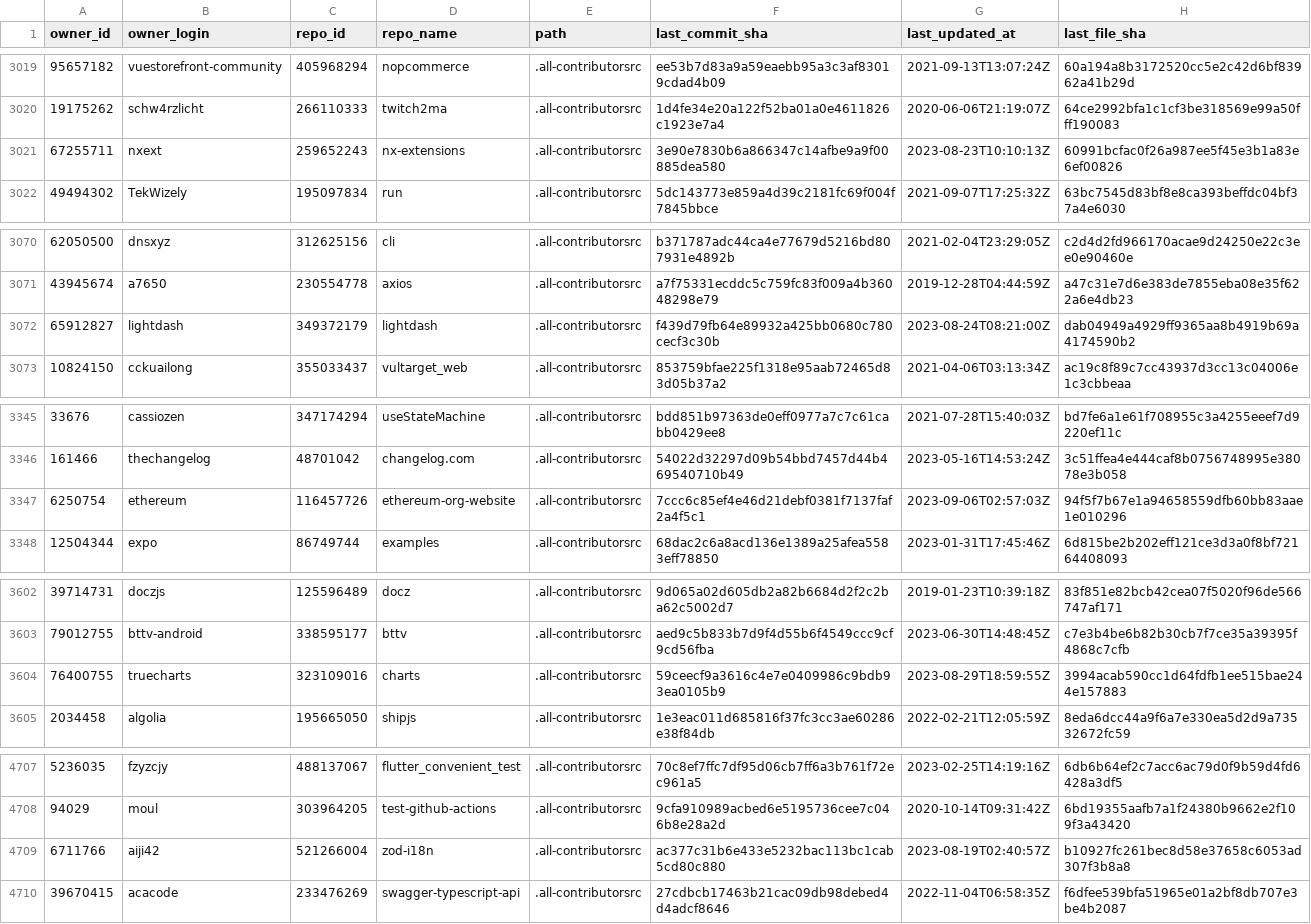
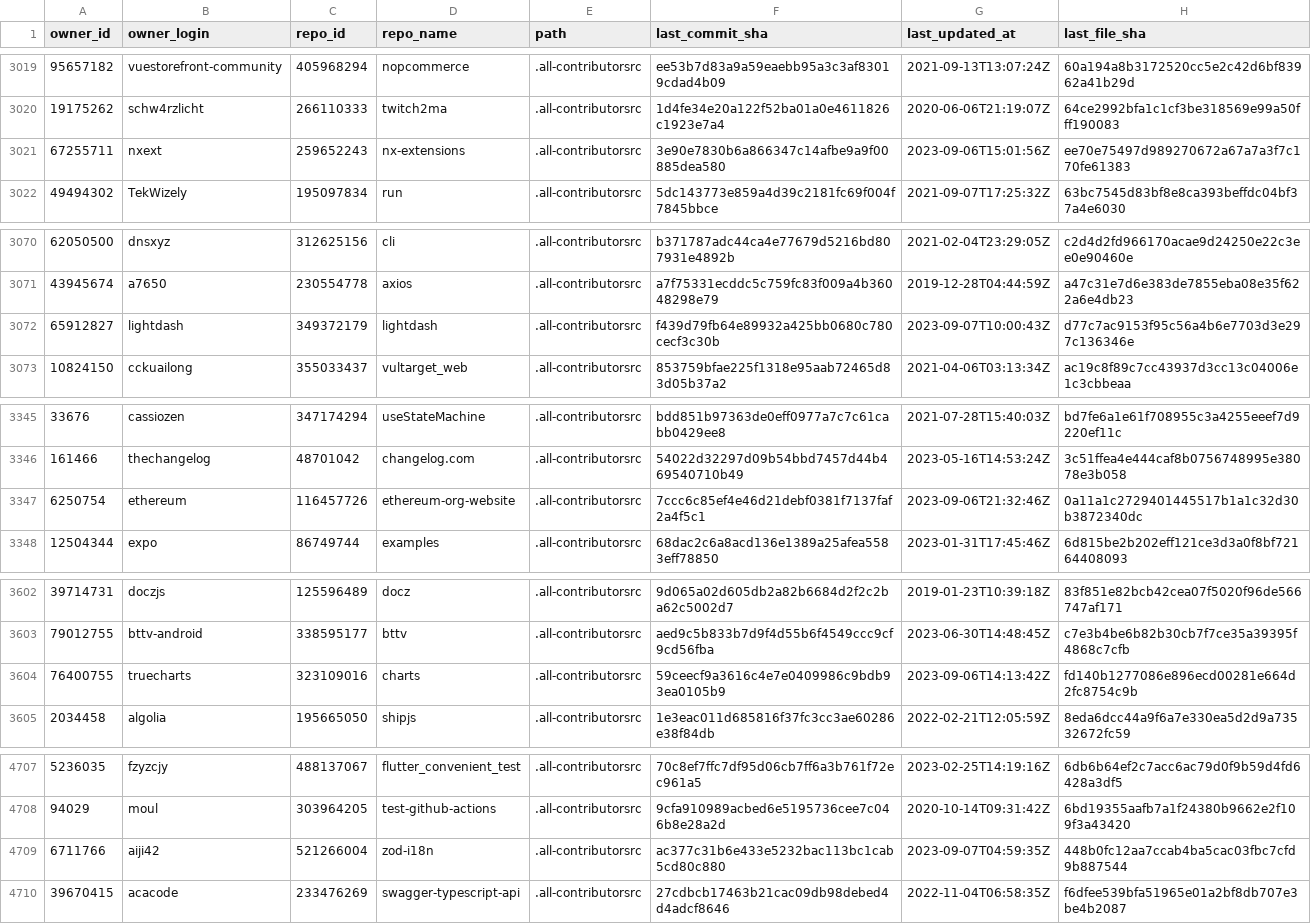
Before and after one commit to all-contributors/import, a CSV file: data/source-files.csv, drawn as a sheet; only a part is shown, gaps mark what is left out; the diff covers the shown part only.

```diff
--- a/data/source-files.csv
+++ b/data/source-files.csv
@@ -3020,3 +3020,3 @@ owner_id,owner_login,repo_id,repo_name,path,last_commit_sha,last_updated_at,last
 19175262,schw4rzlicht,266110333,twitch2ma,.all-contributorsrc,1d4fe34e20a122f52ba01a0e4611826c1923e7a4,2020-06-06T21:19:07Z,64ce2992bfa1c1cf3be318569e99a50fff190083
-67255711,nxext,259652243,nx-extensions,.all-contributorsrc,3e90e7830b6a866347c14afbe9a9f00885dea580,2023-08-23T10:10:13Z,60991bcfac0f26a987ee5f45e3b1a83e6ef00826
+67255711,nxext,259652243,nx-extensions,.all-contributorsrc,3e90e7830b6a866347c14afbe9a9f00885dea580,2023-09-06T15:01:56Z,ee70e75497d989270672a67a7a3f7c170fe61383
 49494302,TekWizely,195097834,run,.all-contributorsrc,5dc143773e859a4d39c2181fc69f004f7845bbce,2021-09-07T17:25:32Z,63bc7545d83bf8e8ca393beffdc04bf37a4e6030
@@ -3071,3 +3071,3 @@ owner_id,owner_login,repo_id,repo_name,path,last_commit_sha,last_updated_at,last
 43945674,a7650,230554778,axios,.all-contributorsrc,a7f75331ecddc5c759fc83f009a4b36048298e79,2019-12-28T04:44:59Z,a47c31e7d6e383de7855eba08e35f622a6e4db23
-65912827,lightdash,349372179,lightdash,.all-contributorsrc,f439d79fb64e89932a425bb0680c780cecf3c30b,2023-08-24T08:21:00Z,dab04949a4929ff9365aa8b4919b69a4174590b2
+65912827,lightdash,349372179,lightdash,.all-contributorsrc,f439d79fb64e89932a425bb0680c780cecf3c30b,2023-09-07T10:00:43Z,d77c7ac9153f95c56a4b6e7703d3e297c136346e
 10824150,cckuailong,355033437,vultarget_web,.all-contributorsrc,853759bfae225f1318e95aab72465d83d05b37a2,2021-04-06T03:13:34Z,ac19c8f89c7cc43937d3cc13c04006e1c3cbbeaa
@@ -3346,3 +3346,3 @@ owner_id,owner_login,repo_id,repo_name,path,last_commit_sha,last_updated_at,last
 161466,thechangelog,48701042,changelog.com,.all-contributorsrc,54022d32297d09b54bbd7457d44b469540710b49,2023-05-16T14:53:24Z,3c51ffea4e444caf8b0756748995e38078e3b058
-6250754,ethereum,116457726,ethereum-org-website,.all-contributorsrc,7ccc6c85ef4e46d21debf0381f7137faf2a4f5c1,2023-09-06T02:57:03Z,94f5f7b67e1a94658559dfb60bb83aae1e010296
+6250754,ethereum,116457726,ethereum-org-website,.all-contributorsrc,7ccc6c85ef4e46d21debf0381f7137faf2a4f5c1,2023-09-06T21:32:46Z,0a11a1c2729401445517b1a1c32d30b3872340dc
 12504344,expo,86749744,examples,.all-contributorsrc,68dac2c6a8acd136e1389a25afea5583eff78850,2023-01-31T17:45:46Z,6d815be2b202eff121ce3d3a0f8bf72164408093
@@ -3603,3 +3603,3 @@ owner_id,owner_login,repo_id,repo_name,path,last_commit_sha,last_updated_at,last
 79012755,bttv-android,338595177,bttv,.all-contributorsrc,aed9c5b833b7d9f4d55b6f4549ccc9cf9cd56fba,2023-06-30T14:48:45Z,c7e3b4be6b82b30cb7f7ce35a39395f4868c7cfb
-76400755,truecharts,323109016,charts,.all-contributorsrc,59ceecf9a3616c4e7e0409986c9bdb93ea0105b9,2023-08-29T18:59:55Z,3994acab590cc1d64fdfb1ee515bae244e157883
+76400755,truecharts,323109016,charts,.all-contributorsrc,59ceecf9a3616c4e7e0409986c9bdb93ea0105b9,2023-09-06T14:13:42Z,fd140b1277086e896ecd00281e664d2fc8754c9b
 2034458,algolia,195665050,shipjs,.all-contributorsrc,1e3eac011d685816f37fc3cc3ae60286e38f84db,2022-02-21T12:05:59Z,8eda6dcc44a9f6a7e330ea5d2d9a73532672fc59
@@ -4708,3 +4708,3 @@ owner_id,owner_login,repo_id,repo_name,path,last_commit_sha,last_updated_at,last
 94029,moul,303964205,test-github-actions,.all-contributorsrc,9cfa910989acbed6e5195736cee7c046b8e28a2d,2020-10-14T09:31:42Z,6bd19355aafb7a1f24380b9662e2f109f3a43420
-6711766,aiji42,521266004,zod-i18n,.all-contributorsrc,ac377c31b6e433e5232bac113bc1cab5cd80c880,2023-08-19T02:40:57Z,b10927fc261bec8d58e37658c6053ad307f3b8a8
+6711766,aiji42,521266004,zod-i18n,.all-contributorsrc,ac377c31b6e433e5232bac113bc1cab5cd80c880,2023-09-07T04:59:35Z,448b0fc12aa7ccab4ba5cac03fbc7cfd9b887544
 39670415,acacode,233476269,swagger-typescript-api,.all-contributorsrc,27cdbcb17463b21cac09db98debed4d4adcf8646,2022-11-04T06:58:35Z,f6dfee539bfa51965e01a2bf8db707e3be4b2087
```
Also changed, not shown: 4 added rows and 16 edited cells elsewhere in this file.
